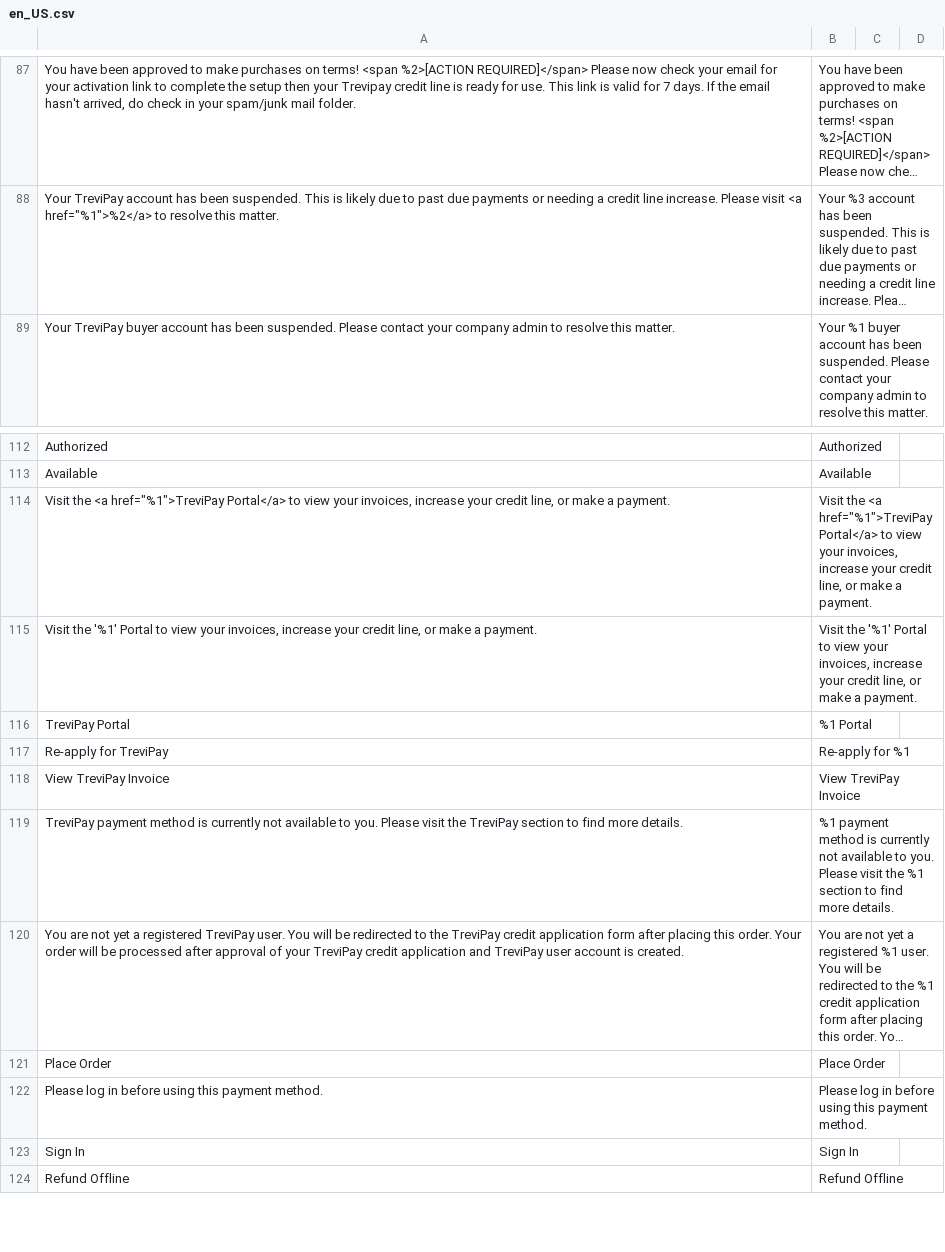
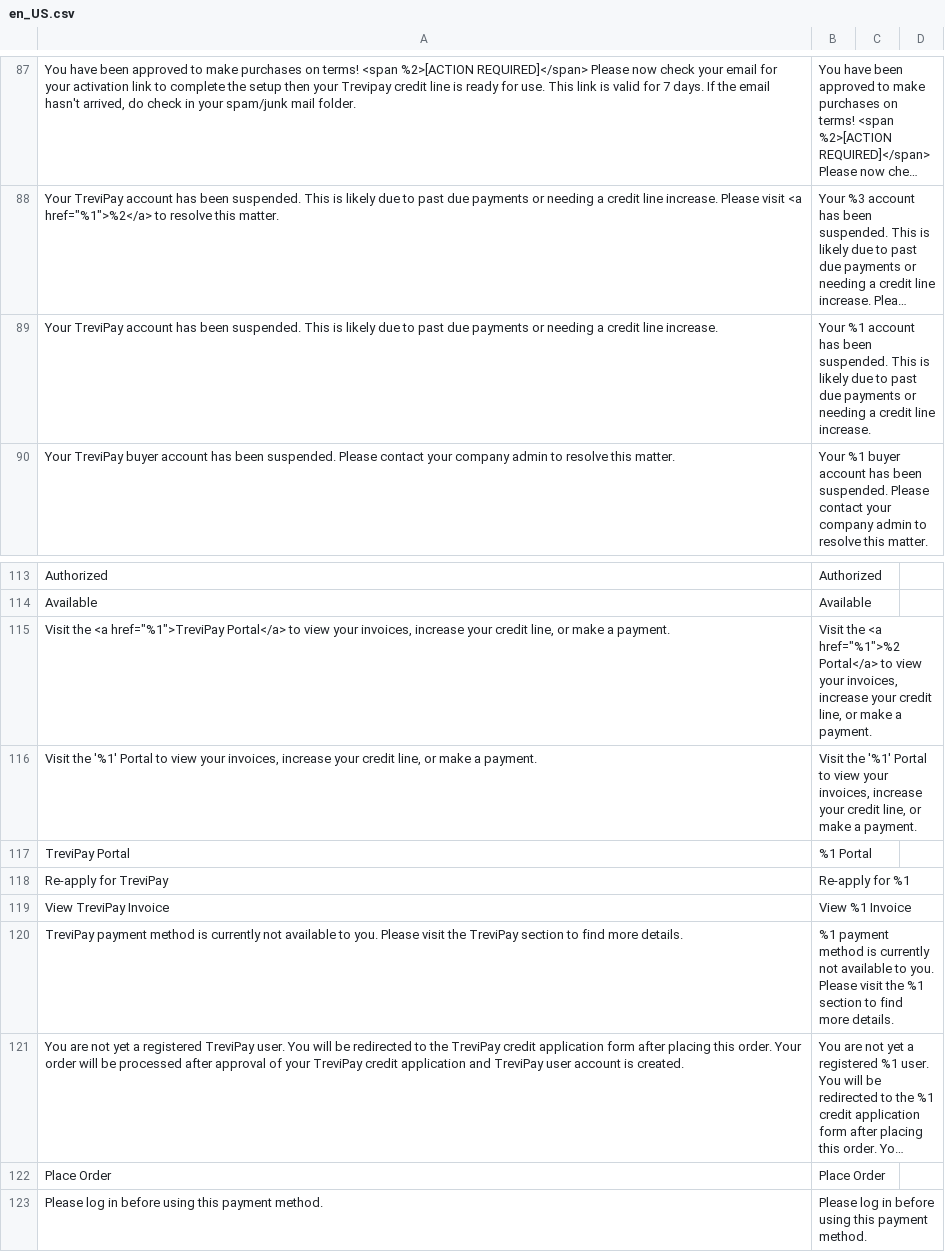
Before and after one commit to trevipay/trevipay-magento2, a CSV file: i18n/en_US.csv, drawn as a sheet; only a part is shown, gaps mark what is left out; the shorter side is filled out with more unchanged rows; long unchanged cells end in …; addresses are those after the commit; the diff names each change by its address in the sheet, - before the commit and + after, or states it on an @@ line.

```diff
--- a/i18n/en_US.csv
+++ b/i18n/en_US.csv
+row 89: Your TreviPay account has been suspended. This is likely due to past due payments or needing a credit line increase. | Your %1 account has been suspended. This is likely due to past due payments or needing a credit line increase.
-B115: …the <a href="%1">TreviPay Portal</a> to…
+B115: …the <a href="%1">%2 Portal</a> to…
-B119: View TreviPay Invoice
+B119: View %1 Invoice
```
Also changed, not shown: 2 other files.
